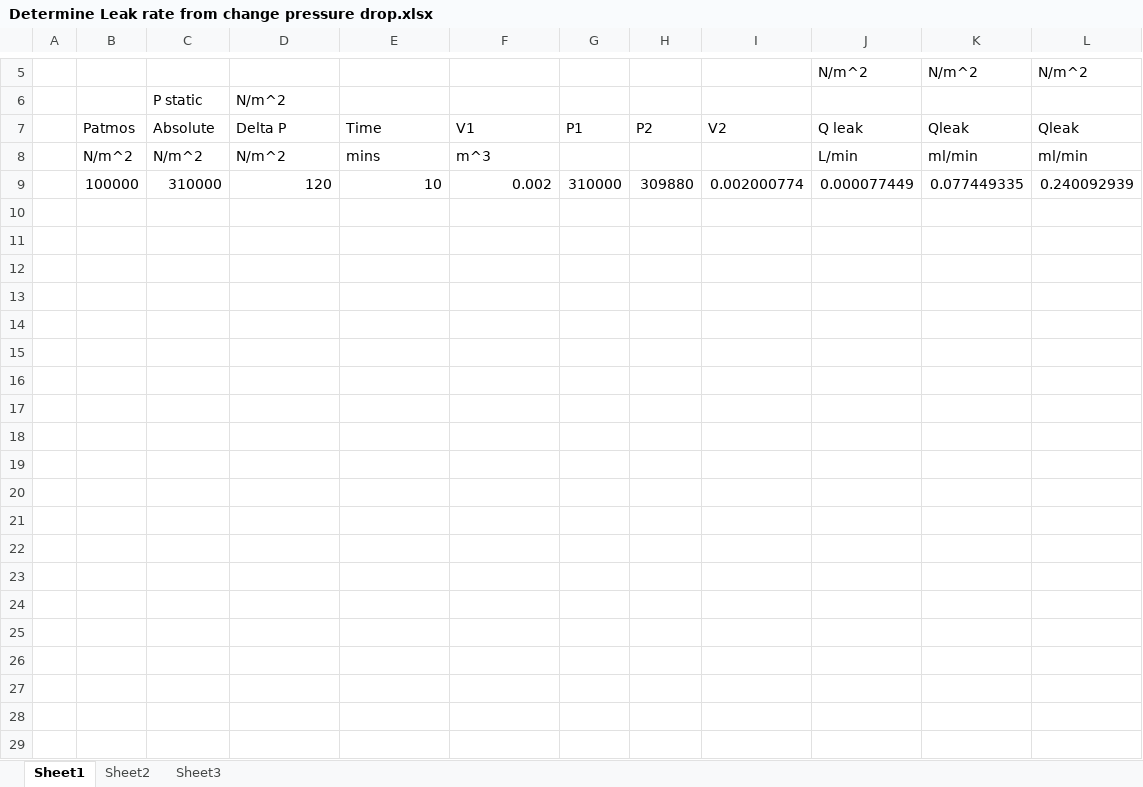
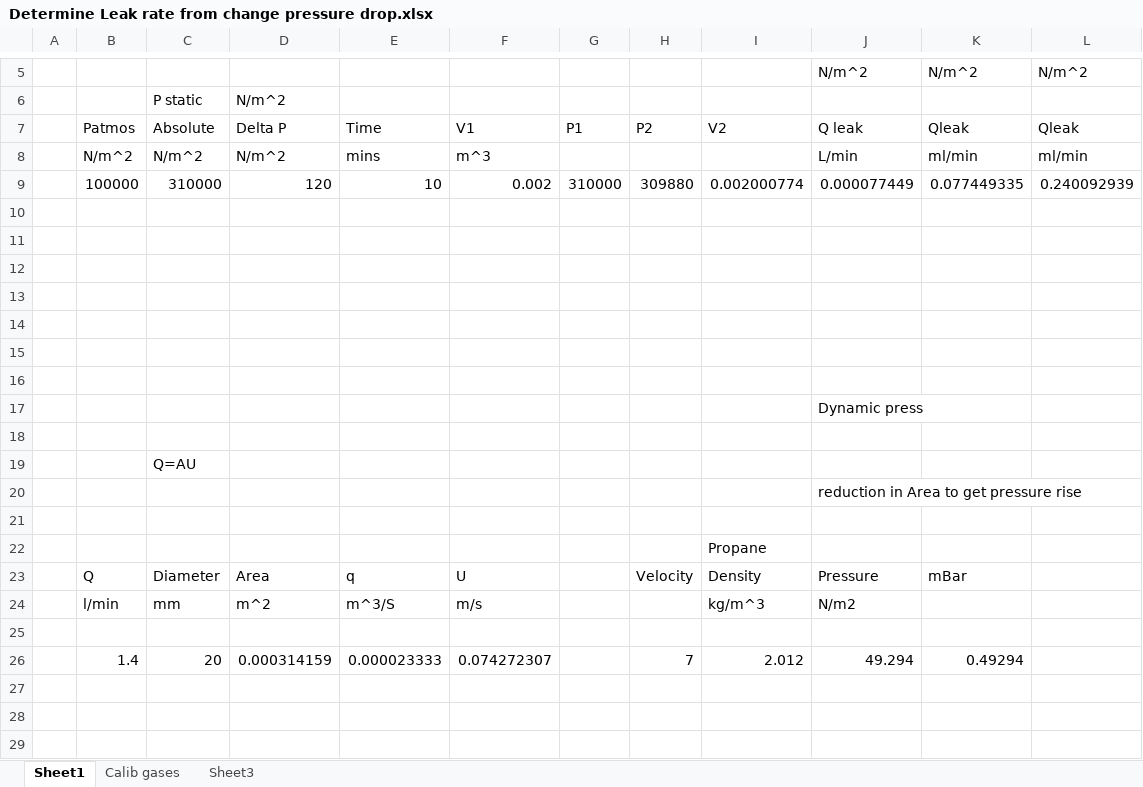
Before and after one commit to tomlawton67/EnFloSW, an Excel workbook: trunk/EnFloSW/Manuals/FID/Determine Leak rate from change pressure drop.xlsx, sheet Sheet1, drawn as a sheet; only a part is shown, gaps mark what is left out; values as stored, in another font and other column widths than the file's, no borders; the diff covers the shown part only; the diff names each change by its address in the sheet, - before the commit and + after, or states it on an @@ line.

```diff
--- a/trunk/EnFloSW/Manuals/FID/Determine Leak rate from change pressure drop.xlsx (sheet Sheet1)
+++ b/trunk/EnFloSW/Manuals/FID/Determine Leak rate from change pressure drop.xlsx (sheet Sheet1)
-sheet tab: Sheet2
+sheet tab: Calib gases
+row 10: (empty)
+row 11: (empty)
+row 12: (empty)
+row 13: (empty)
+row 14: (empty)
+row 15: (empty)
+row 16: (empty)
+row 17:  |  |  |  |  |  |  |  |  | Dynamic press
+row 18: (empty)
+row 19:  |  | Q=AU
+row 20:  |  |  |  |  |  |  |  |  | reduction in Area to get pressure rise
+row 21: (empty)
+row 22:  |  |  |  |  |  |  |  | Propane
+row 23:  | Q | Diameter | Area | q | U |  | Velocity | Density | Pressure | mBar
+row 24:  | l/min | mm | m^2 | m^3/S | m/s |  |  | kg/m^3 | N/m2
+row 25: (empty)
+row 26:  | 1.4 | 20 | 0.000314159 | 0.000023333 | 0.074272307 |  | 7 | 2.012 | 49.294 | 0.49294
+row 27: (empty)
+row 28: (empty)
+row 29: (empty)
```
Also changed, not shown: 10 added rows elsewhere in this sheet, sheet Calib gases.
